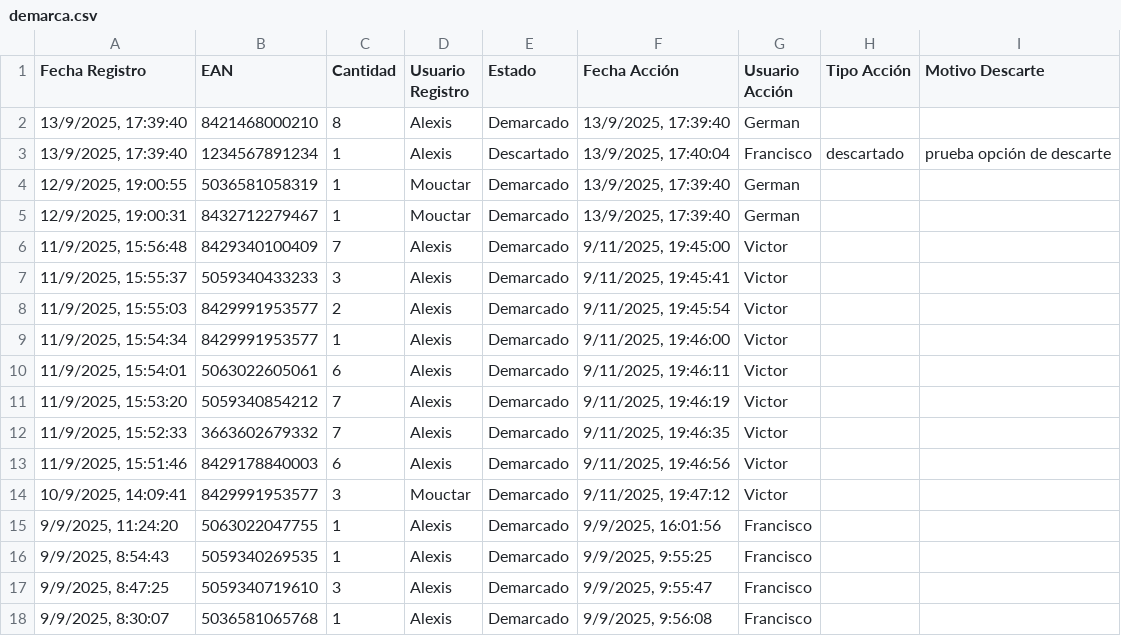
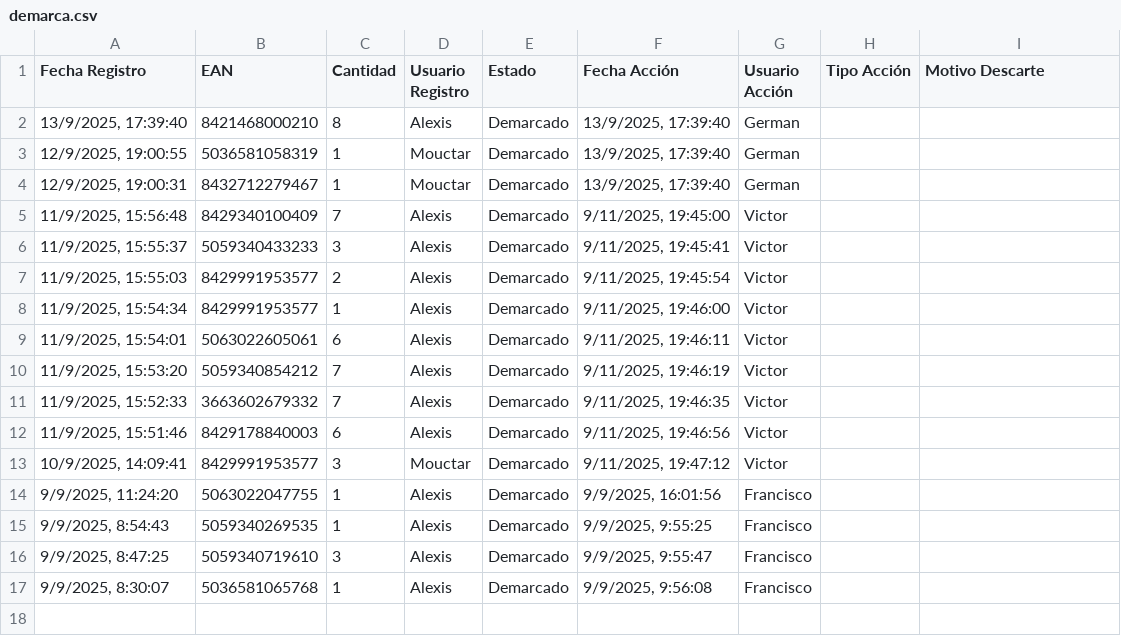
Before and after one commit to alexiscamero/buscador_ceramica, a CSV file: data/demarca.csv, drawn as a sheet; the diff names each change by its address in the sheet, - before the commit and + after, or states it on an @@ line.

Commit message:
Update demarca.csv

```diff
--- a/data/demarca.csv
+++ b/data/demarca.csv
-row 3: 13/9/2025, 17:39:40 | 1234567891234 | 1 | Alexis | Descartado | 13/9/2025, 17:40:04 | Francisco | descartado | prueba opción de descarte
```
